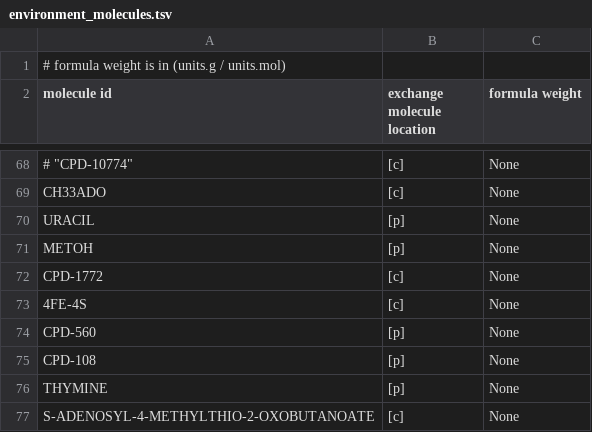
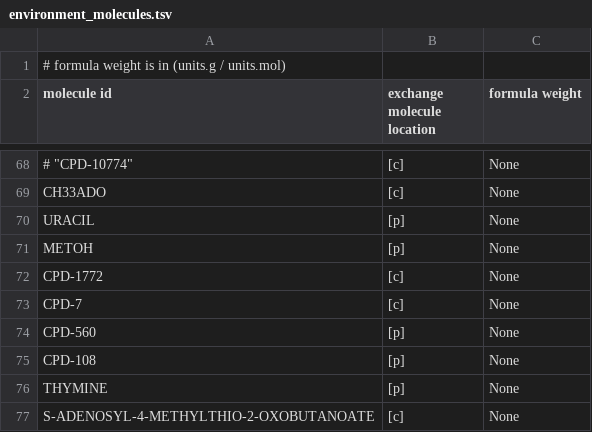
Before and after one commit to CovertLab/vEcoli, a TSV file: reconstruction/ecoli/flat/condition/environment_molecules.tsv, drawn as a sheet; only a part is shown, gaps mark what is left out.

```diff
--- a/reconstruction/ecoli/flat/condition/environment_molecules.tsv
+++ b/reconstruction/ecoli/flat/condition/environment_molecules.tsv
@@ -72,3 +72,3 @@
 "CPD-1772"	"[c]"	"None"
-"4FE-4S"	"[c]"	"None"
+"CPD-7"	"[c]"	"None"
 "CPD-560"	"[p]"	"None"
```
Also changed, not shown: 5 other files.
